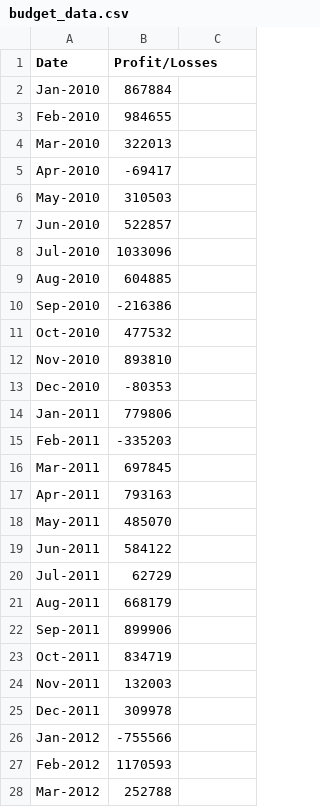
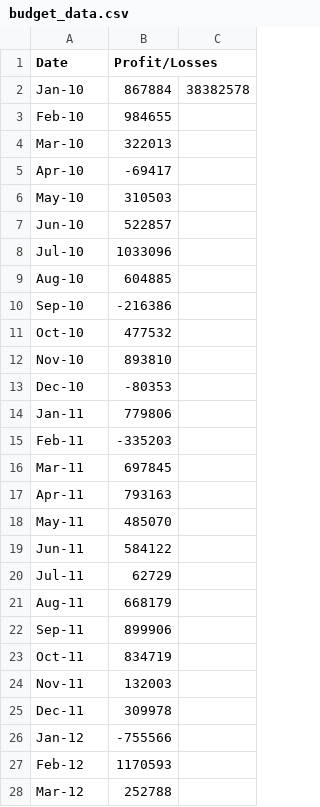
Before and after one commit to cspence001/profit-analysis_election-results, a CSV file: PyBank/Resources/budget_data.csv, drawn as a sheet; only a part is shown; the diff covers the shown part only.

```diff
--- a/PyBank/Resources/budget_data.csv
+++ b/PyBank/Resources/budget_data.csv
@@ -2,27 +2,27 @@ Date,Profit/Losses
-Jan-2010,867884
-Feb-2010,984655
-Mar-2010,322013
-Apr-2010,-69417
-May-2010,310503
-Jun-2010,522857
-Jul-2010,1033096
-Aug-2010,604885
-Sep-2010,-216386
-Oct-2010,477532
-Nov-2010,893810
-Dec-2010,-80353
-Jan-2011,779806
-Feb-2011,-335203
-Mar-2011,697845
-Apr-2011,793163
-May-2011,485070
-Jun-2011,584122
-Jul-2011,62729
-Aug-2011,668179
-Sep-2011,899906
-Oct-2011,834719
-Nov-2011,132003
-Dec-2011,309978
-Jan-2012,-755566
-Feb-2012,1170593
-Mar-2012,252788
+Jan-10,867884,38382578
+Feb-10,984655,
+Mar-10,322013,
+Apr-10,-69417,
+May-10,310503,
+Jun-10,522857,
+Jul-10,1033096,
+Aug-10,604885,
+Sep-10,-216386,
+Oct-10,477532,
+Nov-10,893810,
+Dec-10,-80353,
+Jan-11,779806,
+Feb-11,-335203,
+Mar-11,697845,
+Apr-11,793163,
+May-11,485070,
+Jun-11,584122,
+Jul-11,62729,
+Aug-11,668179,
+Sep-11,899906,
+Oct-11,834719,
+Nov-11,132003,
+Dec-11,309978,
+Jan-12,-755566,
+Feb-12,1170593,
+Mar-12,252788,
```
Also changed, not shown: 59 edited cells elsewhere in this file, 5 other files.
